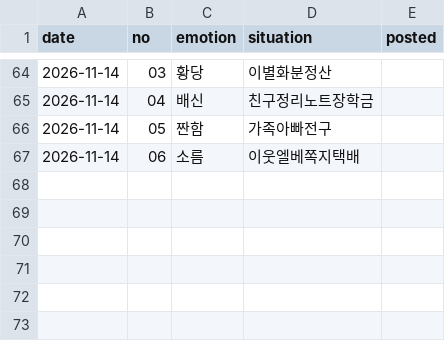
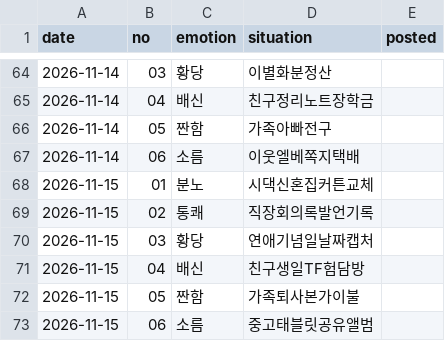
Before and after one commit to helperpanda/agent-hq, a CSV file: divisions/x/posted.csv, drawn as a sheet; only a part is shown, gaps mark what is left out.

```diff
--- a/divisions/x/posted.csv
+++ b/divisions/x/posted.csv
@@ -67 +67,7 @@ date,no,emotion,situation,posted
 2026-11-14,06,소름,이웃엘베쪽지택배,
+2026-11-15,01,분노,시댁신혼집커튼교체,
+2026-11-15,02,통쾌,직장회의록발언기록,
+2026-11-15,03,황당,연애기념일날짜캡처,
+2026-11-15,04,배신,친구생일TF험담방,
+2026-11-15,05,짠함,가족퇴사본가이불,
+2026-11-15,06,소름,중고태블릿공유앨범,
```
Also changed, not shown: 3 other files.
